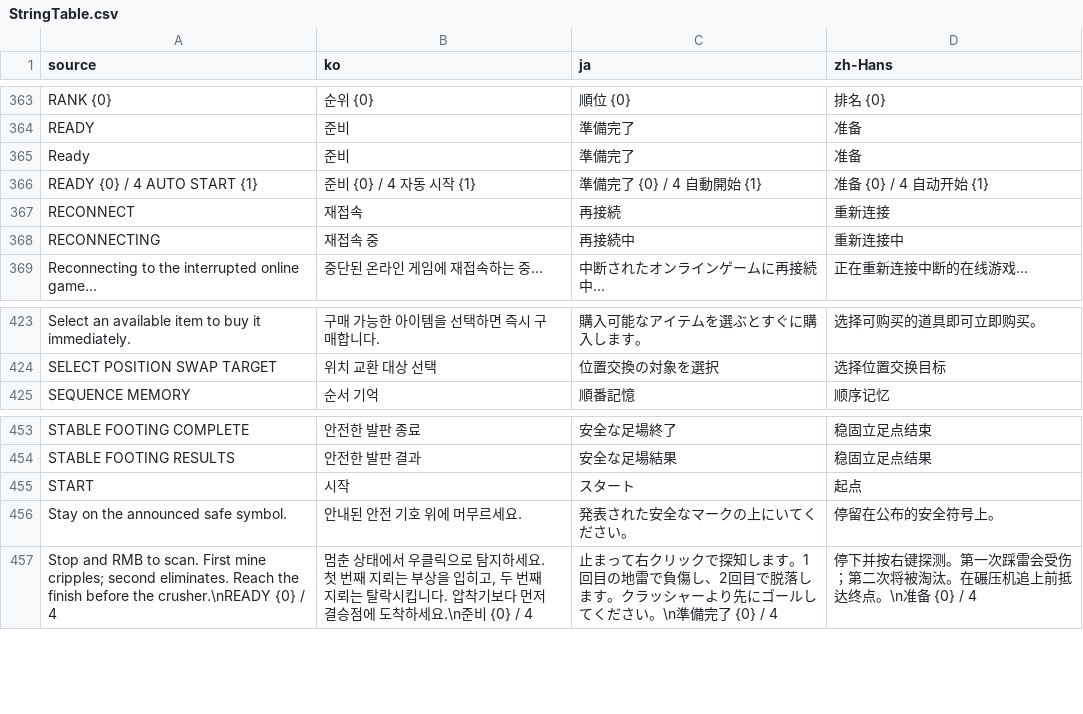
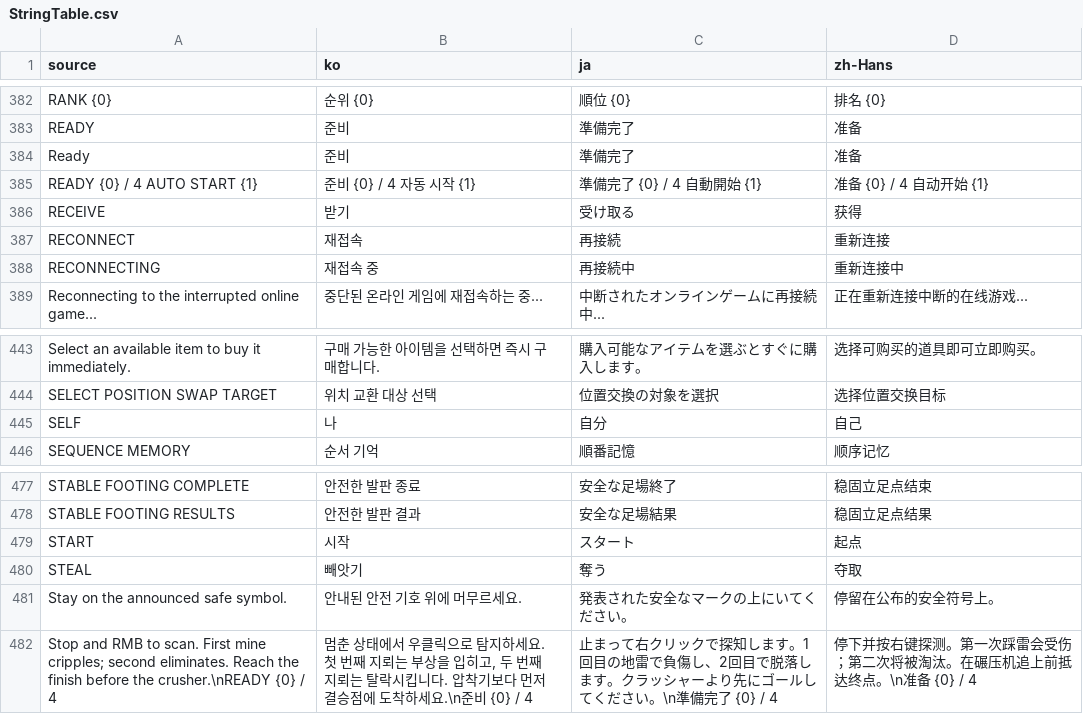
Before and after one commit to doyeon-SM/MazeParty, a CSV file: Assets/MazeParty/Resources/MazeParty/Localization/StringTable.csv, drawn as a sheet; only a part is shown, gaps mark what is left out; the diff covers the shown part only; the diff names each change by its address in the sheet, - before the commit and + after, or states it on an @@ line.

```diff
--- a/Assets/MazeParty/Resources/MazeParty/Localization/StringTable.csv
+++ b/Assets/MazeParty/Resources/MazeParty/Localization/StringTable.csv
+row 386: RECEIVE | 받기 | 受け取る | 获得
+row 445: SELF | 나 | 自分 | 自己
+row 480: STEAL | 빼앗기 | 奪う | 夺取
```
Also changed, not shown: 22 added rows and 4 edited cells elsewhere in this file, 24 other files.
